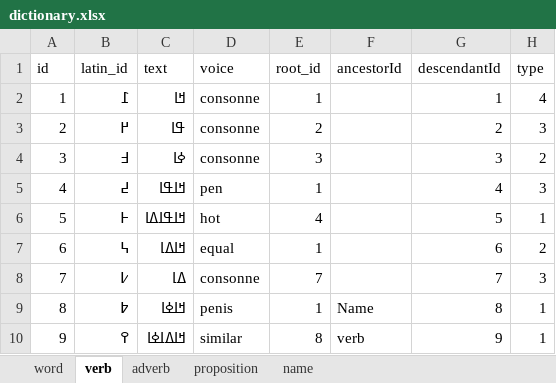
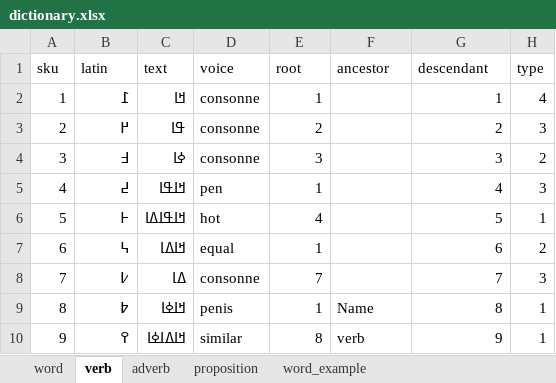
Before and after one commit to kukufuckingkan/mandenkanMedia, an Excel workbook: dictionary/english/dictionary.xlsx, sheet verb, drawn as a sheet; values as stored, in another font and other column widths than the file's, no borders; the diff names each change by its address in the sheet, - before the commit and + after, or states it on an @@ line.

```diff
--- a/dictionary/english/dictionary.xlsx (sheet verb)
+++ b/dictionary/english/dictionary.xlsx (sheet verb)
-sheet tab: name
+sheet tab: word_example
-A1: id
+A1: sku
-B1: latin_id
+B1: latin
-E1: root_id
+E1: root
-F1: ancestorId
+F1: ancestor
-G1: descendantId
+G1: descendant
```
Also changed, not shown: sheet word_example, sheet word, sheet adverb, 3 other files.
